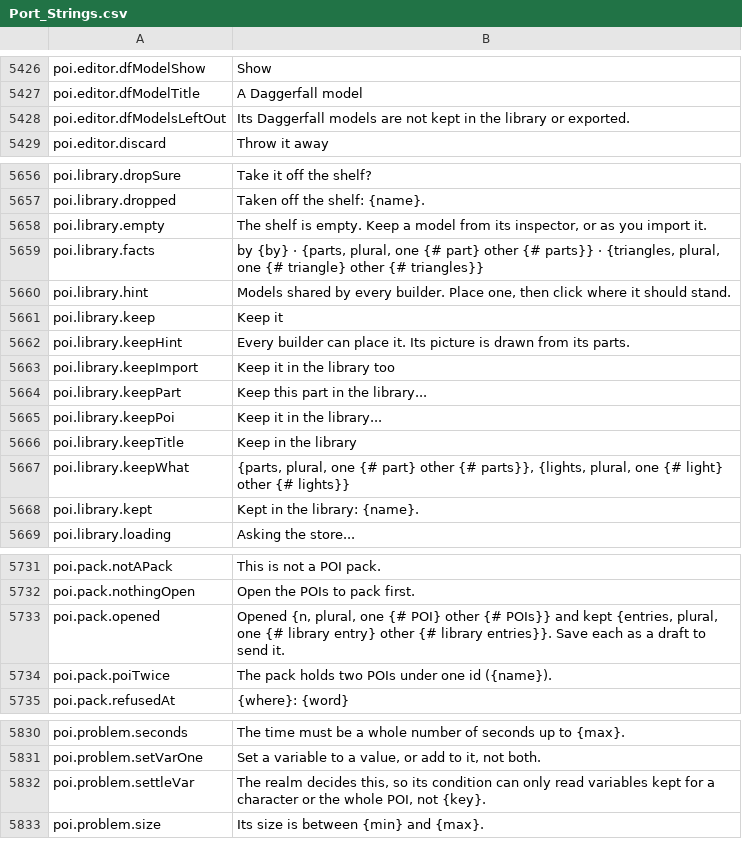
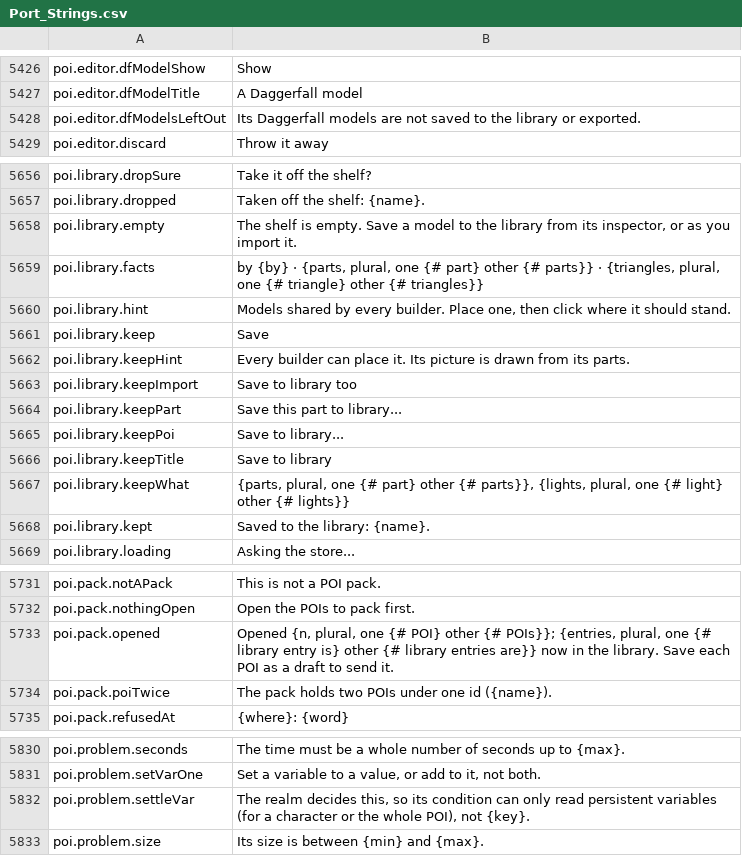
Before and after one commit to Killbow/bunnyfall, a CSV file: locales/en/Port_Strings.csv, drawn as a sheet; only a part is shown, gaps mark what is left out.

Commit message:
POI editor: Call the library action Save
The in-game POI editor's library buttons and messages said "Keep" for saving a model or a POI to the library, and some older lines said "kept" for saved or used British spellings and "stands" for where things are. They now say "Save" and "saved", with American spelling and plain verbs.

```diff
--- a/locales/en/Port_Strings.csv
+++ b/locales/en/Port_Strings.csv
@@ -5427,3 +5427,3 @@ poi.editor.dfModelShow,"Show"
 poi.editor.dfModelTitle,"A Daggerfall model"
-poi.editor.dfModelsLeftOut,"Its Daggerfall models are not kept in the library or exported."
+poi.editor.dfModelsLeftOut,"Its Daggerfall models are not saved to the library or exported."
 poi.editor.discard,"Throw it away"
@@ -5657,13 +5657,13 @@ poi.library.dropSure,"Take it off the shelf?"
 poi.library.dropped,"Taken off the shelf: {name}."
-poi.library.empty,"The shelf is empty. Keep a model from its inspector, or as you import it."
+poi.library.empty,"The shelf is empty. Save a model to the library from its inspector, or as you import it."
 poi.library.facts,"by {by} · {parts, plural, one {# part} other {# parts}} · {triangles, plural, one {# triangle} other {# triangles}}"
 poi.library.hint,"Models shared by every builder. Place one, then click where it should stand."
-poi.library.keep,"Keep it"
+poi.library.keep,"Save"
 poi.library.keepHint,"Every builder can place it. Its picture is drawn from its parts."
-poi.library.keepImport,"Keep it in the library too"
-poi.library.keepPart,"Keep this part in the library..."
-poi.library.keepPoi,"Keep it in the library..."
-poi.library.keepTitle,"Keep in the library"
+poi.library.keepImport,"Save to library too"
+poi.library.keepPart,"Save this part to library..."
+poi.library.keepPoi,"Save to library..."
+poi.library.keepTitle,"Save to library"
 poi.library.keepWhat,"{parts, plural, one {# part} other {# parts}}, {lights, plural, one {# light} other {# lights}}"
-poi.library.kept,"Kept in the library: {name}."
+poi.library.kept,"Saved to the library: {name}."
 poi.library.loading,"Asking the store..."
@@ -5732,3 +5732,3 @@ poi.pack.notAPack,"This is not a POI pack."
 poi.pack.nothingOpen,"Open the POIs to pack first."
-poi.pack.opened,"Opened {n, plural, one {# POI} other {# POIs}} and kept {entries, plural, one {# library entry} other {# library entries}}. Save each as a draft to send it."
+poi.pack.opened,"Opened {n, plural, one {# POI} other {# POIs}}; {entries, plural, one {# library entry is} other {# library entries are}} now in the library. Save each POI as a draft to send it."
 poi.pack.poiTwice,"The pack holds two POIs under one id ({name})."
@@ -5831,3 +5831,3 @@ poi.problem.seconds,"The time must be a whole number of seconds up to {max}."
 poi.problem.setVarOne,"Set a variable to a value, or add to it, not both."
-poi.problem.settleVar,"The realm decides this, so its condition can only read variables kept for a character or the whole POI, not {key}."
+poi.problem.settleVar,"The realm decides this, so its condition can only read persistent variables (for a character or the whole POI), not {key}."
 poi.problem.size,"Its size is between {min} and {max}."
```
Also changed, not shown: 8 other files.
